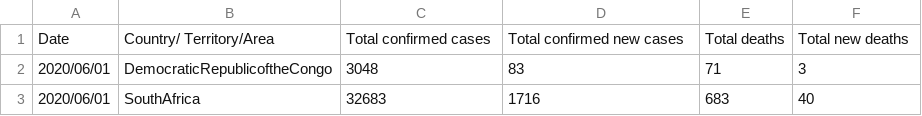
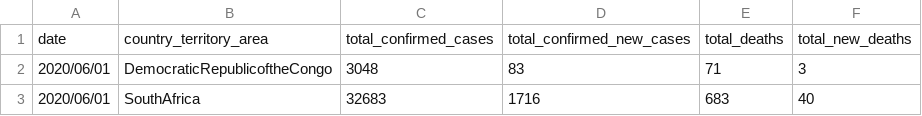
Before and after one commit to lrmendes/WHO-DATA-MINING, a CSV file: outputs/20200601-covid-19-sitrep-133.csv, drawn as a sheet; only a part is shown.

Commit message:
Data Plot Algorithms + Examples

```diff
--- a/outputs/20200601-covid-19-sitrep-133.csv
+++ b/outputs/20200601-covid-19-sitrep-133.csv
@@ -1,2 +1,2 @@
-Date,Country/ Territory/Area,Total confirmed cases,Total confirmed new cases,Total deaths,Total new deaths
+date,country_territory_area,total_confirmed_cases,total_confirmed_new_cases,total_deaths,total_new_deaths
 2020/06/01,DemocraticRepublicoftheCongo,3048,83,71,3
```
Also changed, not shown: outputs/20200616-covid-19-sitrep-148-draft.csv, outputs/20200617-covid-19-sitrep-149.csv, 13 other files.
